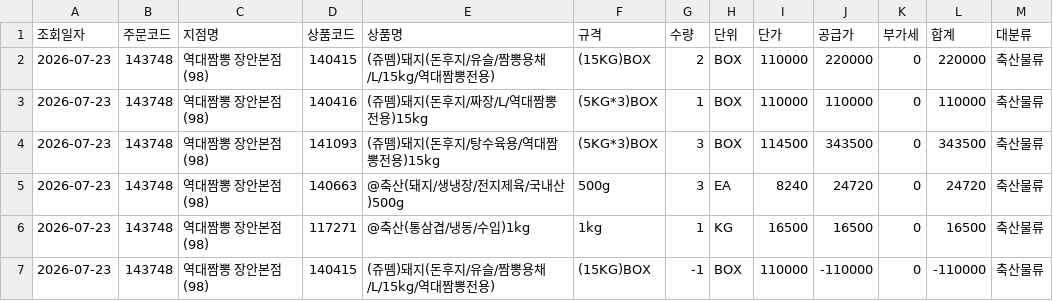
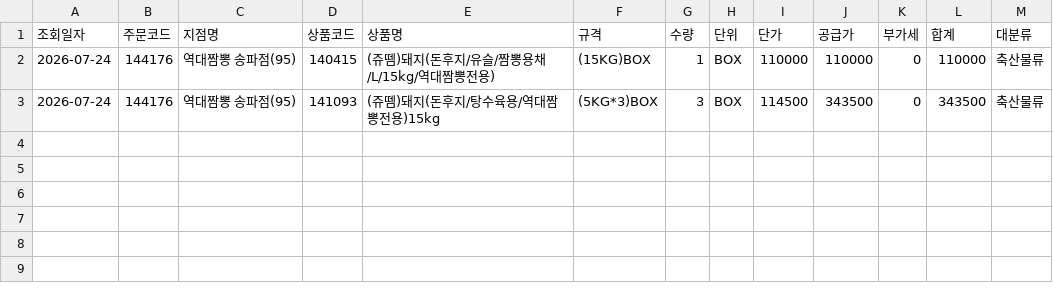
Before and after one commit to dampd21/Sajodaerim, a CSV file: output/by_category/축산물류.csv, drawn as a sheet.

```diff
--- a/output/by_category/축산물류.csv
+++ b/output/by_category/축산물류.csv
@@ -1,7 +1,3 @@
 조회일자,주문코드,지점명,상품코드,상품명,규격,수량,단위,단가,공급가,부가세,합계,대분류
-2026-07-23,143748,역대짬뽕 장안본점(98),140415,(쥬뗌)돼지(돈후지/유슬/짬뽕용채/L/15kg/역대짬뽕전용),(15KG)BOX,2,BOX,110000,220000,0,220000,축산물류
-2026-07-23,143748,역대짬뽕 장안본점(98),140416,(쥬뗌)돼지(돈후지/짜장/L/역대짬뽕전용)15kg,(5KG*3)BOX,1,BOX,110000,110000,0,110000,축산물류
-2026-07-23,143748,역대짬뽕 장안본점(98),141093,(쥬뗌)돼지(돈후지/탕수육용/역대짬뽕전용)15kg,(5KG*3)BOX,3,BOX,114500,343500,0,343500,축산물류
-2026-07-23,143748,역대짬뽕 장안본점(98),140663,@축산(돼지/생냉장/전지제육/국내산)500g,500g,3,EA,8240,24720,0,24720,축산물류
-2026-07-23,143748,역대짬뽕 장안본점(98),117271,@축산(통삼겹/냉동/수입)1kg,1kg,1,KG,16500,16500,0,16500,축산물류
-2026-07-23,143748,역대짬뽕 장안본점(98),140415,(쥬뗌)돼지(돈후지/유슬/짬뽕용채/L/15kg/역대짬뽕전용),(15KG)BOX,-1,BOX,110000,-110000,0,-110000,축산물류
+2026-07-24,144176,역대짬뽕 송파점(95),140415,(쥬뗌)돼지(돈후지/유슬/짬뽕용채/L/15kg/역대짬뽕전용),(15KG)BOX,1,BOX,110000,110000,0,110000,축산물류
+2026-07-24,144176,역대짬뽕 송파점(95),141093,(쥬뗌)돼지(돈후지/탕수육용/역대짬뽕전용)15kg,(5KG*3)BOX,3,BOX,114500,343500,0,343500,축산물류
```
Also changed, not shown: output/by_category/용품류.csv, output/by_store/(IOI)역대짬뽕 두정점.csv, 10 other files.
